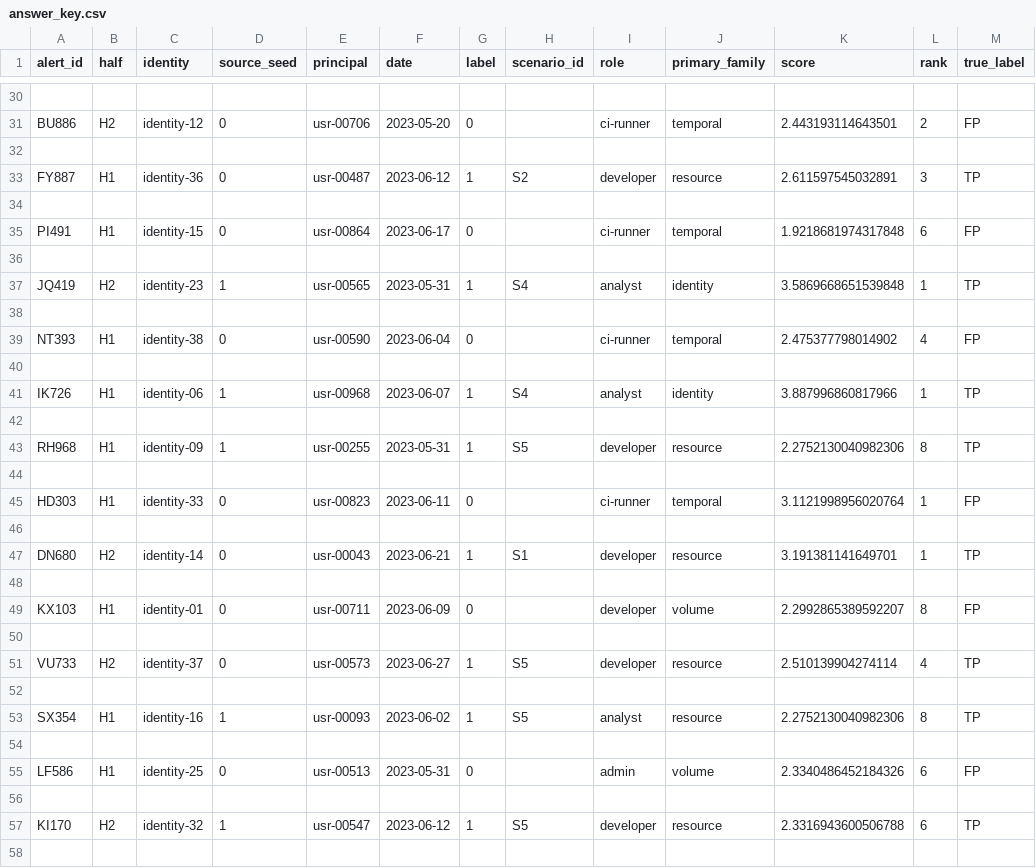
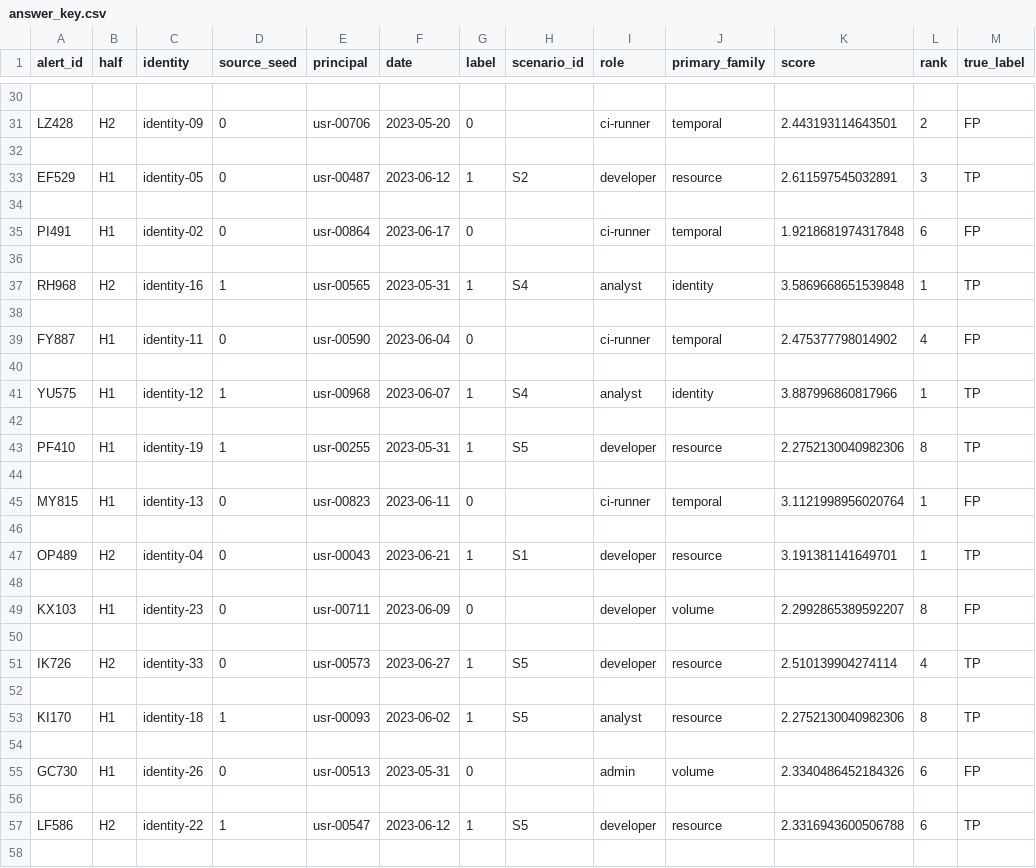
Before and after one commit to bhavanshgoyal/cloudtrail-insider, a CSV file: docs/triage_study/_facilitator_only/answer_key.csv, drawn as a sheet; only a part is shown, gaps mark what is left out; the diff covers the shown part only; the diff names each change by its address in the sheet, - before the commit and + after, or states it on an @@ line.

```diff
--- a/docs/triage_study/_facilitator_only/answer_key.csv
+++ b/docs/triage_study/_facilitator_only/answer_key.csv
-A31 (alert_id): BU886
+A31 (alert_id): LZ428
-C31 (identity): identity-12
+C31 (identity): identity-09
-A33 (alert_id): FY887
+A33 (alert_id): EF529
-C33 (identity): identity-36
+C33 (identity): identity-05
-C35 (identity): identity-15
+C35 (identity): identity-02
-A37 (alert_id): JQ419
+A37 (alert_id): RH968
-C37 (identity): identity-23
+C37 (identity): identity-16
-A39 (alert_id): NT393
+A39 (alert_id): FY887
-C39 (identity): identity-38
+C39 (identity): identity-11
-A41 (alert_id): IK726
+A41 (alert_id): YU575
-C41 (identity): identity-06
+C41 (identity): identity-12
-A43 (alert_id): RH968
+A43 (alert_id): PF410
-C43 (identity): identity-09
+C43 (identity): identity-19
-A45 (alert_id): HD303
+A45 (alert_id): MY815
-C45 (identity): identity-33
+C45 (identity): identity-13
-A47 (alert_id): DN680
+A47 (alert_id): OP489
-C47 (identity): identity-14
+C47 (identity): identity-04
-C49 (identity): identity-01
+C49 (identity): identity-23
-A51 (alert_id): VU733
+A51 (alert_id): IK726
-C51 (identity): identity-37
+C51 (identity): identity-33
-A53 (alert_id): SX354
+A53 (alert_id): KI170
-C53 (identity): identity-16
+C53 (identity): identity-18
-A55 (alert_id): LF586
+A55 (alert_id): GC730
-C55 (identity): identity-25
+C55 (identity): identity-26
-A57 (alert_id): KI170
+A57 (alert_id): LF586
-C57 (identity): identity-32
+C57 (identity): identity-22
```
Also changed, not shown: 50 edited cells elsewhere in this file, docs/triage_study/responses_R1.csv, docs/triage_study/responses_R2.csv, 10 other files.
